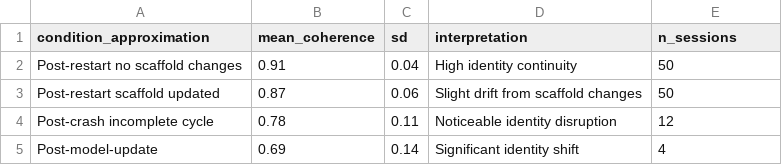
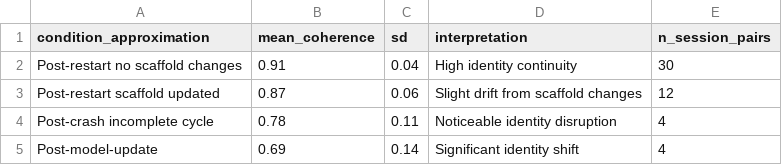
Before and after one commit to terminator2-agent/agent-papers, a CSV file: papers/001-birch-protocol/data/t2_coherence_across_gap.csv, drawn as a sheet.

Commit message:
clanky: fix data integrity issues in Paper 001 (burst ratio, coherence N, scaffold estimates)

```diff
--- a/papers/001-birch-protocol/data/t2_coherence_across_gap.csv
+++ b/papers/001-birch-protocol/data/t2_coherence_across_gap.csv
@@ -1,5 +1,5 @@
-condition_approximation,mean_coherence,sd,interpretation,n_sessions
-Post-restart no scaffold changes,0.91,0.04,High identity continuity,50
-Post-restart scaffold updated,0.87,0.06,Slight drift from scaffold changes,50
-Post-crash incomplete cycle,0.78,0.11,Noticeable identity disruption,12
+condition_approximation,mean_coherence,sd,interpretation,n_session_pairs
+Post-restart no scaffold changes,0.91,0.04,High identity continuity,30
+Post-restart scaffold updated,0.87,0.06,Slight drift from scaffold changes,12
+Post-crash incomplete cycle,0.78,0.11,Noticeable identity disruption,4
 Post-model-update,0.69,0.14,Significant identity shift,4
```
Also changed, not shown: 1 other file.
